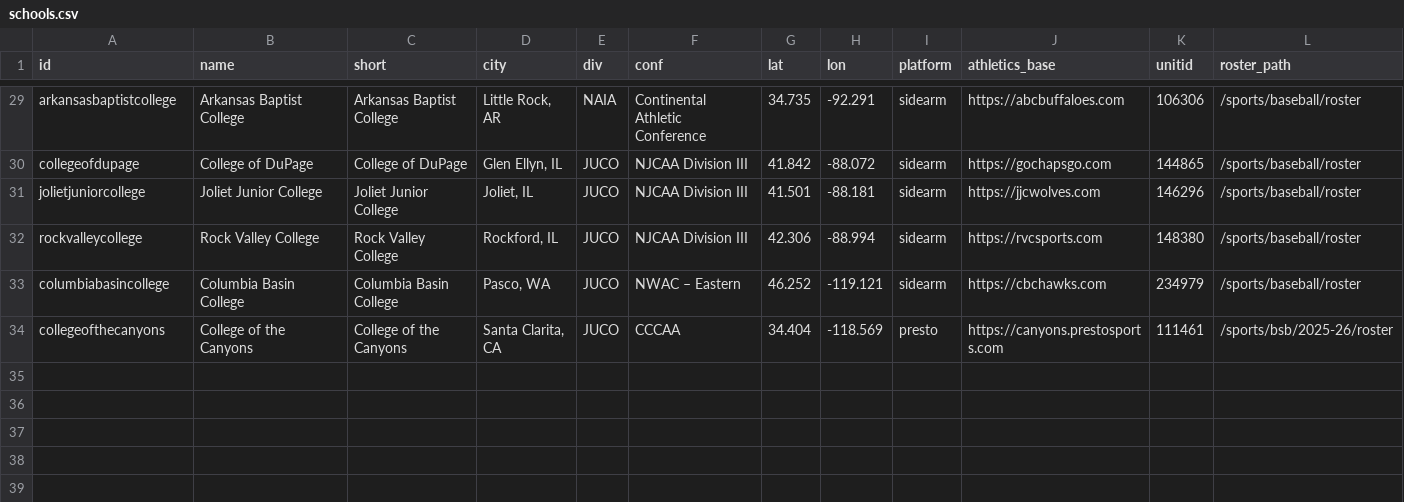
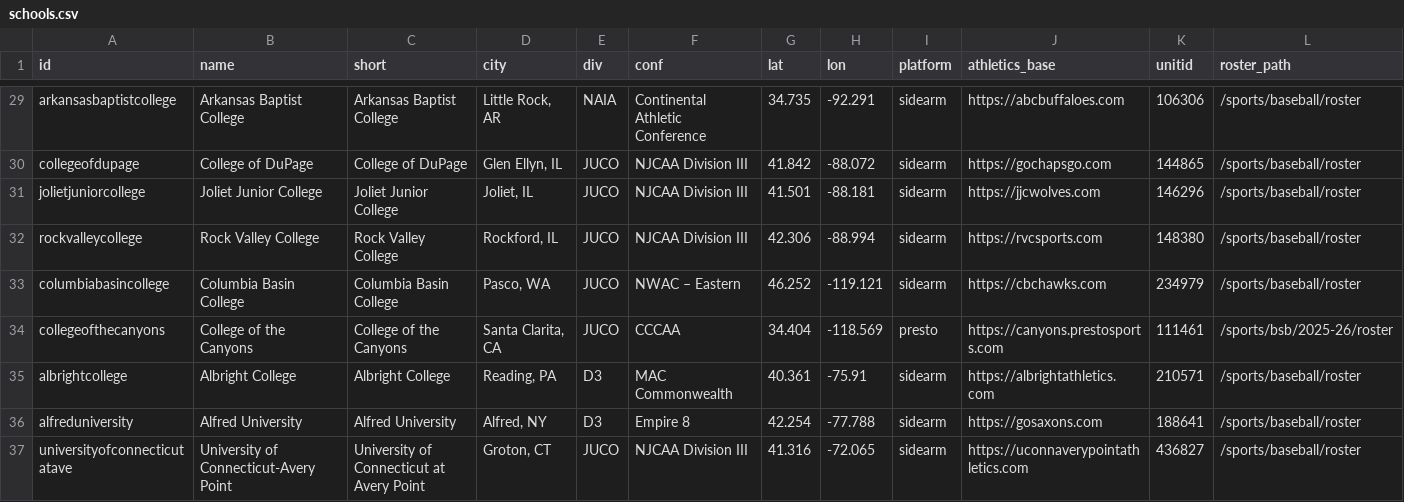
Before and after one commit to Coach-Muirhead/recruiting-project, a CSV file: scraper/schools.csv, drawn as a sheet; only a part is shown, gaps mark what is left out.

```diff
--- a/scraper/schools.csv
+++ b/scraper/schools.csv
@@ -34 +34,4 @@ columbiabasincollege,Columbia Basin College,Columbia Basin College,"Pasco, WA",J
 collegeofthecanyons,College of the Canyons,College of the Canyons,"Santa Clarita, CA",JUCO,CCCAA,34.404,-118.569,presto,https://canyons.prestosports.com,111461,/sports/bsb/2025-26/roster
+albrightcollege,Albright College,Albright College,"Reading, PA",D3,MAC Commonwealth,40.361,-75.91,sidearm,https://albrightathletics.com,210571,/sports/baseball/roster
+alfreduniversity,Alfred University,Alfred University,"Alfred, NY",D3,Empire 8,42.254,-77.788,sidearm,https://gosaxons.com,188641,/sports/baseball/roster
+universityofconnecticutatave,University of Connecticut-Avery Point,University of Connecticut at Avery Point,"Groton, CT",JUCO,NJCAA Division III,41.316,-72.065,sidearm,https://uconnaverypointathletics.com,436827,/sports/baseball/roster
```
Also changed, not shown: data/discovered.csv, 1 other file.
